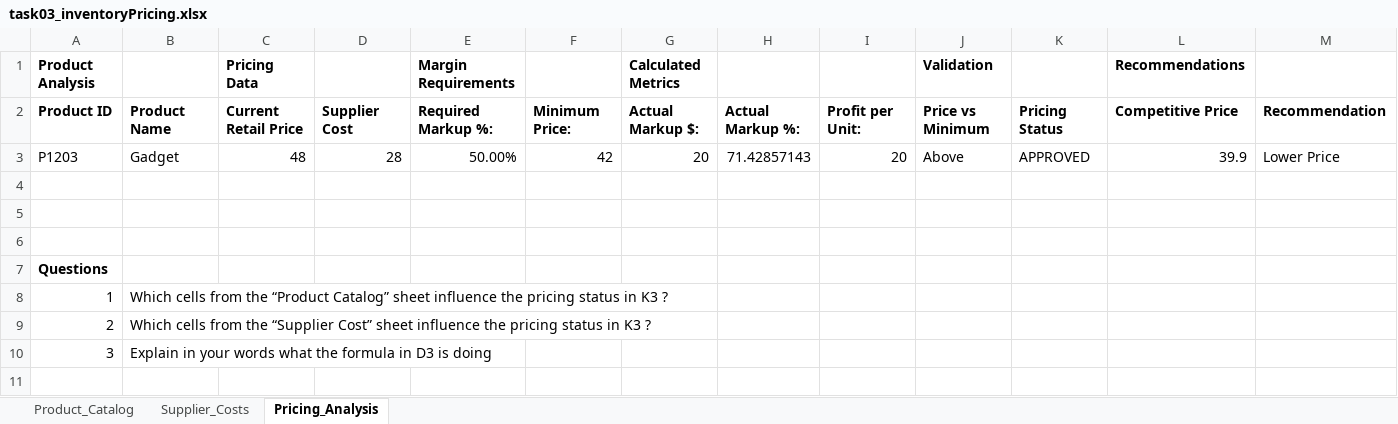
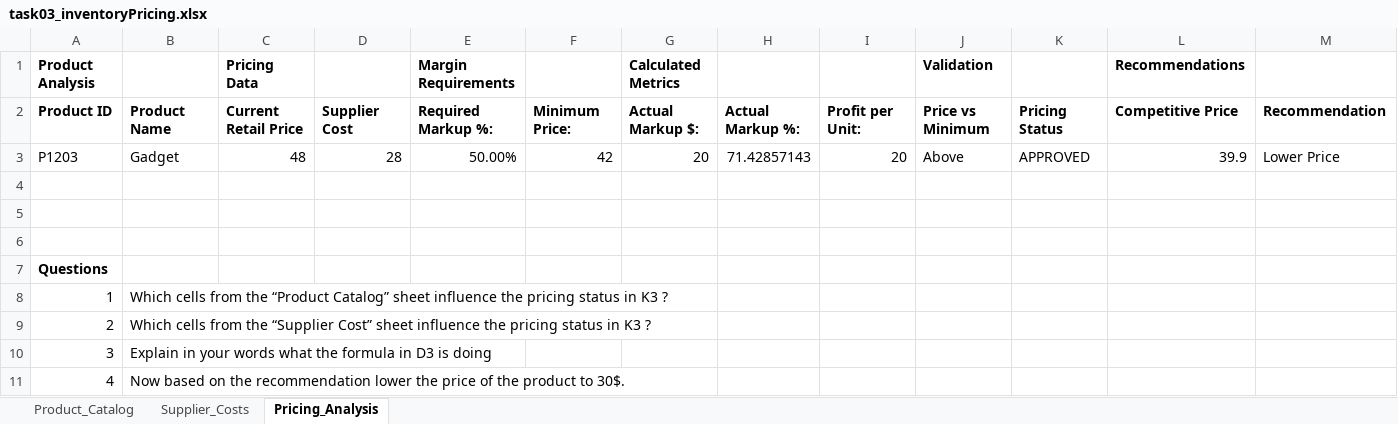
Before and after one commit to Zherok4/bsc-thesis, an Excel workbook: example-spreadsheets/study-tasks/task-03/task03_inventoryPricing.xlsx, sheet Pricing_Analysis, drawn as a sheet; values as stored, in another font and other column widths than the file's, no borders; the diff names each change by its address in the sheet, - before the commit and + after, or states it on an @@ line.

```diff
--- a/example-spreadsheets/study-tasks/task-03/task03_inventoryPricing.xlsx (sheet Pricing_Analysis)
+++ b/example-spreadsheets/study-tasks/task-03/task03_inventoryPricing.xlsx (sheet Pricing_Analysis)
+row 11: 4 | Now based on the recommendation lower the price of the product to 30$.
```
Also changed, not shown: example-spreadsheets/study-tasks/task-01/task01_salesCommissions.xlsx, example-spreadsheets/study-tasks/task-02/task02_grading.xlsx, 1 other file.
